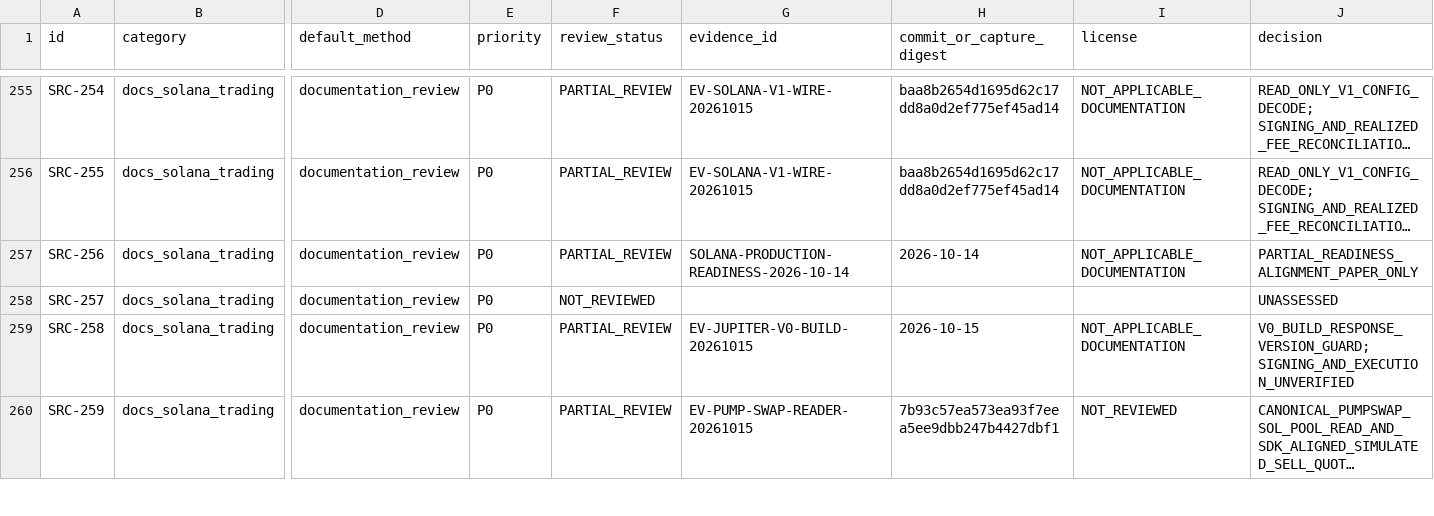
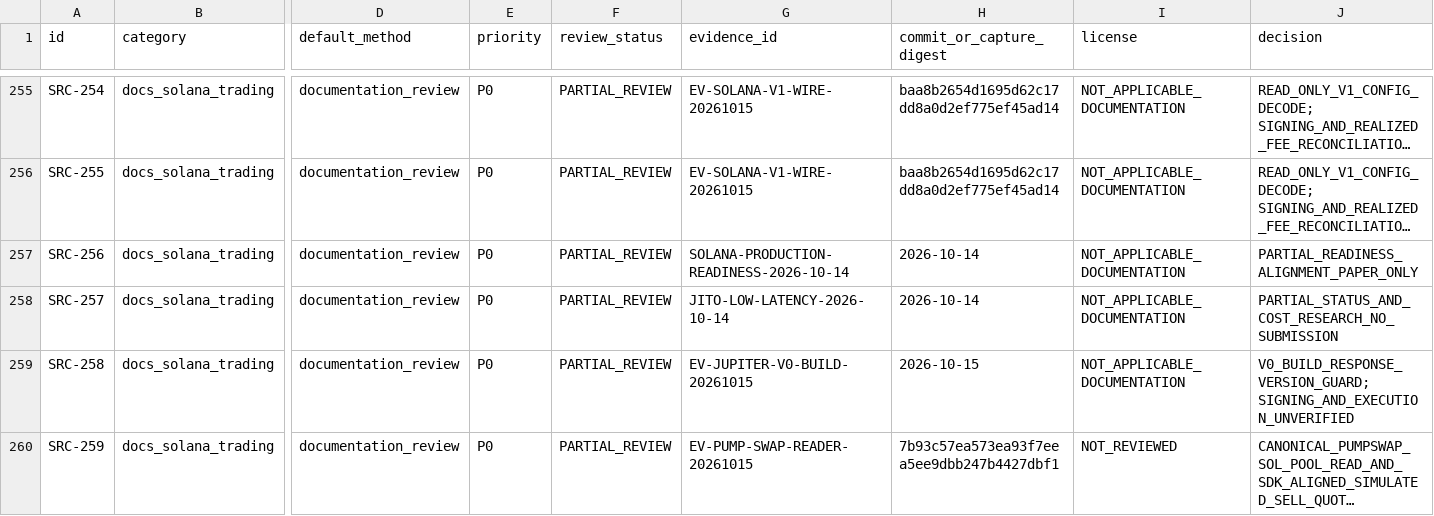
Before and after one commit to MrPineapples22/sylph-fusion, a CSV file: research/registry/resource_manifest.csv, drawn as a sheet; only a part is shown, gaps mark what is left out; long unchanged cells end in …; the diff names each change by its address in the sheet, - before the commit and + after, or states it on an @@ line.

Commit message:
docs: refresh Jito status and uncled risk review

```diff
--- a/research/registry/resource_manifest.csv
+++ b/research/registry/resource_manifest.csv
-F258 (review_status): NOT_REVIEWED
+F258 (review_status): PARTIAL_REVIEW
-G258 (evidence_id): (empty)
+G258 (evidence_id): JITO-LOW-LATENCY-2026-10-14
-H258 (commit_or_capture_digest): (empty)
+H258 (commit_or_capture_digest): 2026-10-14
-I258 (license): (empty)
+I258 (license): NOT_APPLICABLE_DOCUMENTATION
-J258 (decision): UNASSESSED
+J258 (decision): PARTIAL_STATUS_AND_COST_RESEARCH_NO_SUBMISSION
```
Also changed, not shown: 4 other files.
